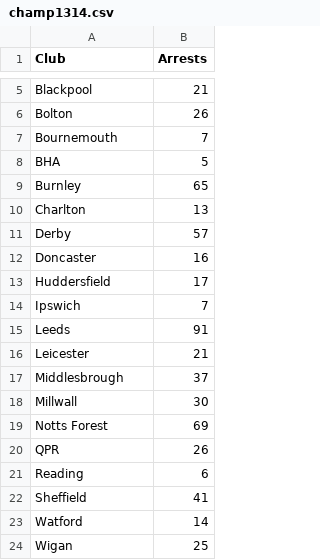
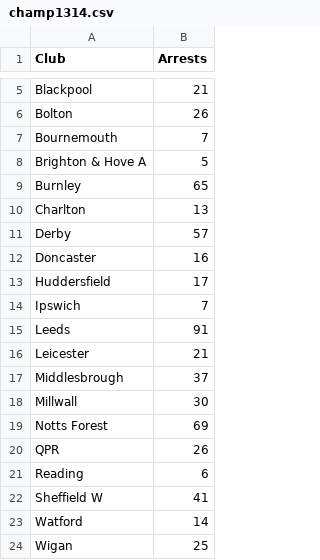
Before and after one commit to nmezeret/nmezeret.github.io, a CSV file: fra/champ1314.csv, drawn as a sheet; only a part is shown, gaps mark what is left out.

```diff
--- a/fra/champ1314.csv
+++ b/fra/champ1314.csv
@@ -7,3 +7,3 @@ Bolton,26
 Bournemouth,7
-BHA,5
+Brighton & Hove A,5
 Burnley,65
@@ -21,3 +21,3 @@ QPR,26
 Reading,6
-Sheffield,41
+Sheffield W,41
 Watford,14
```
Also changed, not shown: fra/champ1011.csv, fra/champ1112.csv, 9 other files.
